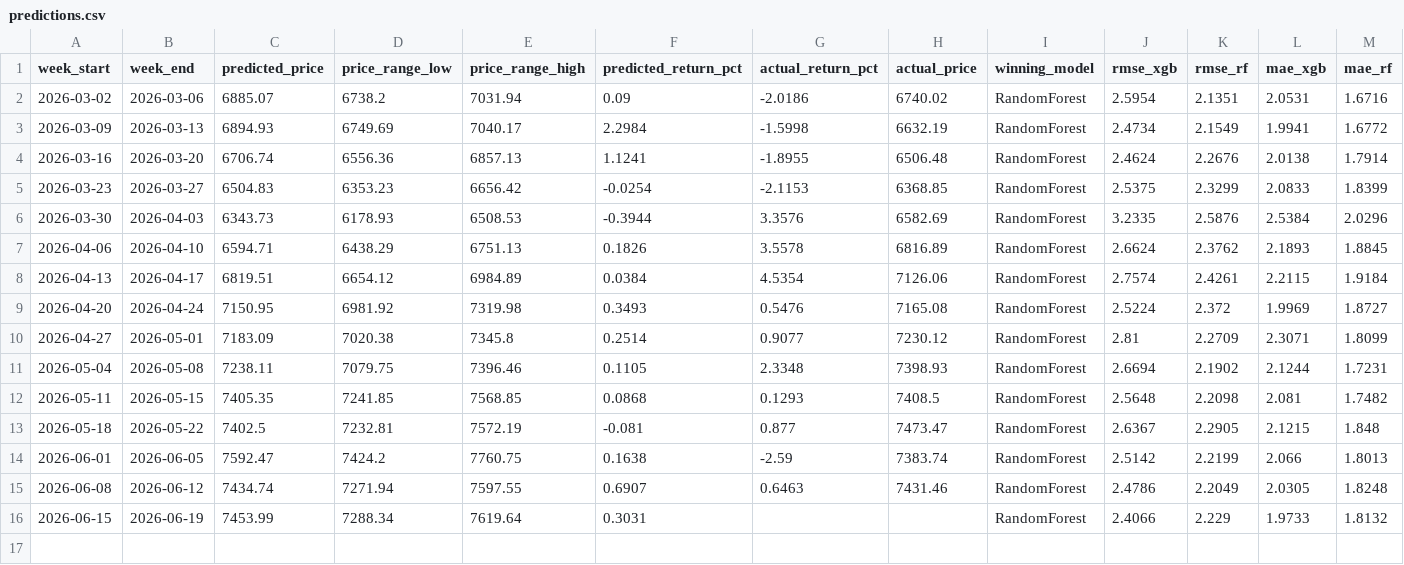
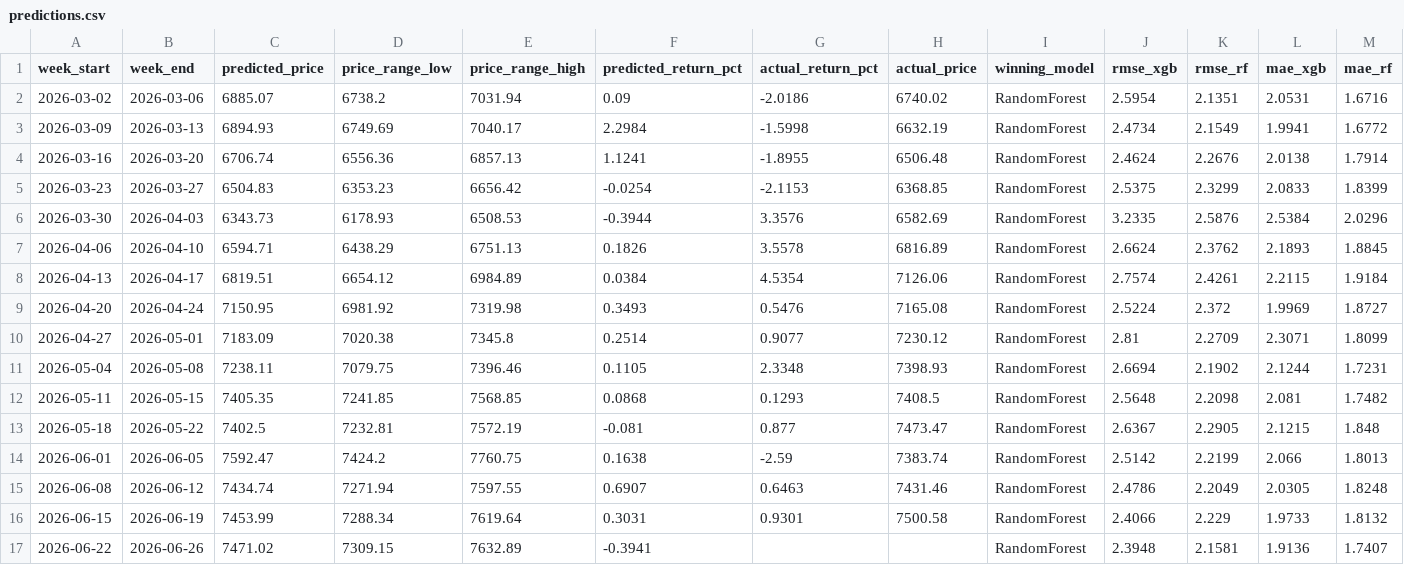
Before and after one commit to JorgeGuadamuz10/JorgeGuadamuz10, a CSV file: predictions.csv, drawn as a sheet; only a part is shown; rows hold the shown columns only; the diff names each change by its address in the sheet, - before the commit and + after, or states it on an @@ line.

```diff
--- a/predictions.csv
+++ b/predictions.csv
-G16 (actual_return_pct): (empty)
+G16 (actual_return_pct): 0.9301
-H16 (actual_price): (empty)
+H16 (actual_price): 7500.58
+row 17: 2026-06-22 | 2026-06-26 | 7471.02 | 7309.15 | 7632.89 | -0.3941 |  |  | RandomForest | 2.3948 | 2.1581 | 1.9136 | 1.7407
```
Also changed, not shown: 3 other files.
